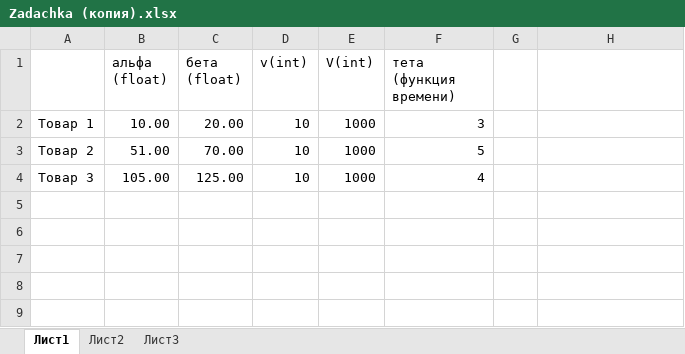
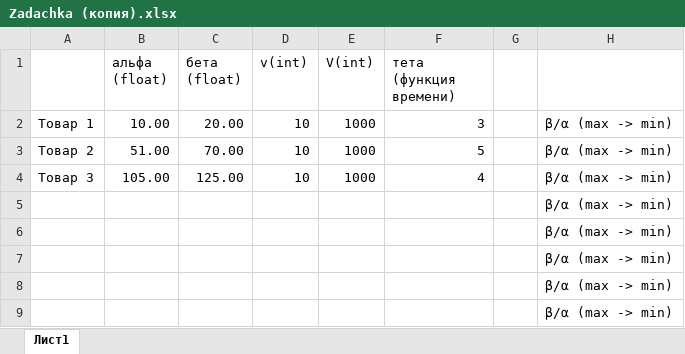
Before and after one commit to senyaetoya/-, an Excel workbook: проект/python/Zadachka (копия).xlsx, sheet Лист1, drawn as a sheet; values as stored, in another font and other column widths than the file's, no borders; the diff names each change by its address in the sheet, - before the commit and + after, or states it on an @@ line.

```diff
--- a/проект/python/Zadachka (копия).xlsx (sheet Лист1)
+++ b/проект/python/Zadachka (копия).xlsx (sheet Лист1)
-sheet tab: Лист2
-sheet tab: Лист3
-H2:H4: (empty)
+H2:H4: β/α (max -> min)
+row 5:  |  |  |  |  |  |  | β/α (max -> min)
+row 6:  |  |  |  |  |  |  | β/α (max -> min)
+row 7:  |  |  |  |  |  |  | β/α (max -> min)
+row 8:  |  |  |  |  |  |  | β/α (max -> min)
+row 9:  |  |  |  |  |  |  | β/α (max -> min)
```
Also changed, not shown: 28 other files.
